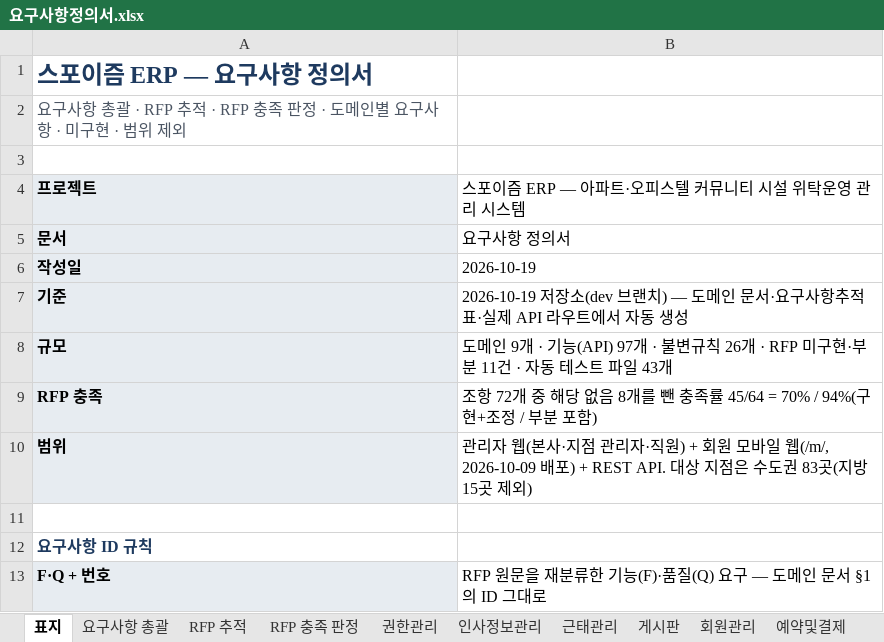
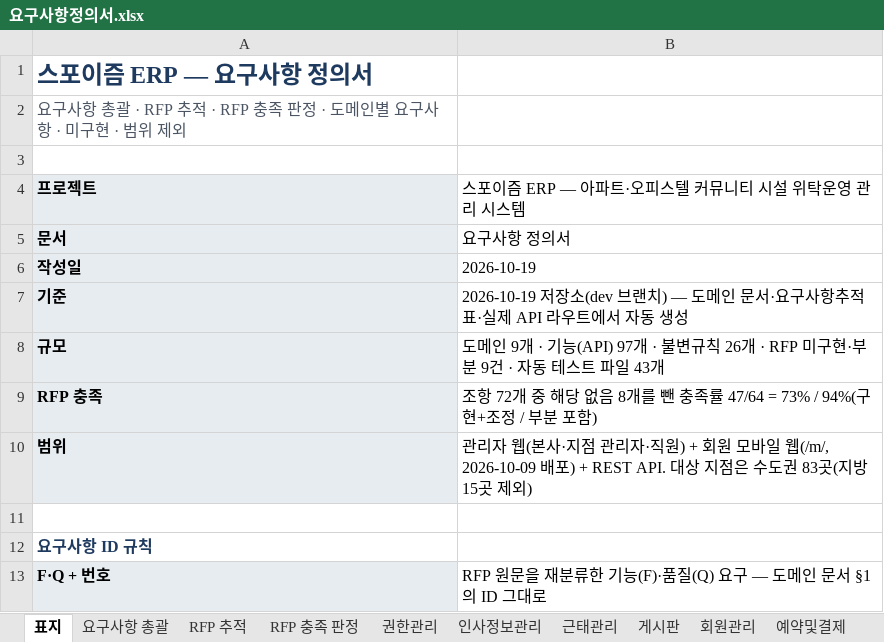
Before and after one commit to jeonghyeonme/sports-erp, an Excel workbook: docs/deliverables/요구사항정의서.xlsx, sheet 표지, drawn as a sheet; only a part is shown; values as stored, in another font and other column widths than the file's, no borders; the diff names each change by its address in the sheet, - before the commit and + after, or states it on an @@ line.

```diff
--- a/docs/deliverables/요구사항정의서.xlsx (sheet 표지)
+++ b/docs/deliverables/요구사항정의서.xlsx (sheet 표지)
-B8: …·부분 11건 · 자…
+B8: …·부분 9건 · 자…
-B9: …충족률 45/64 = 70% / 94%(구현…
+B9: …충족률 47/64 = 73% / 94%(구현…
```
Also changed, not shown: sheet 요구사항 총괄, sheet 미구현, sheet RFP 충족 판정, sheet 게시판, sheet RFP 추적, 30 other files.
